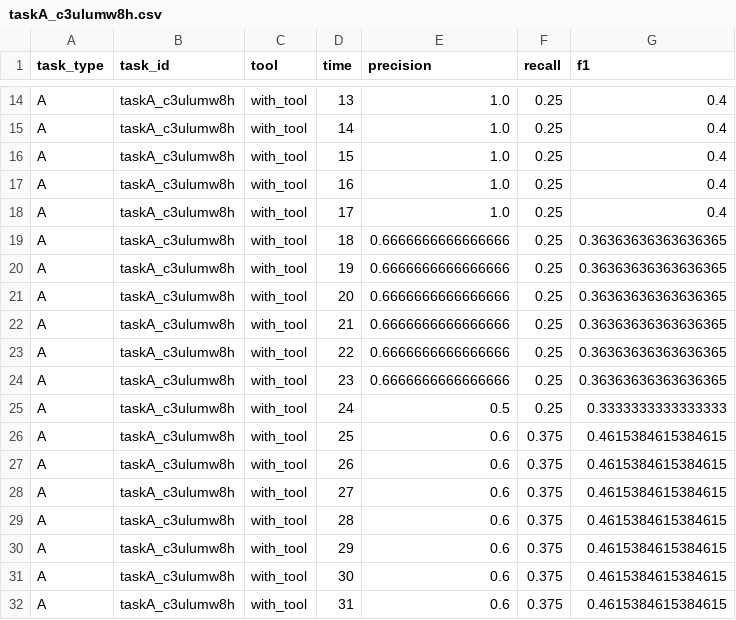
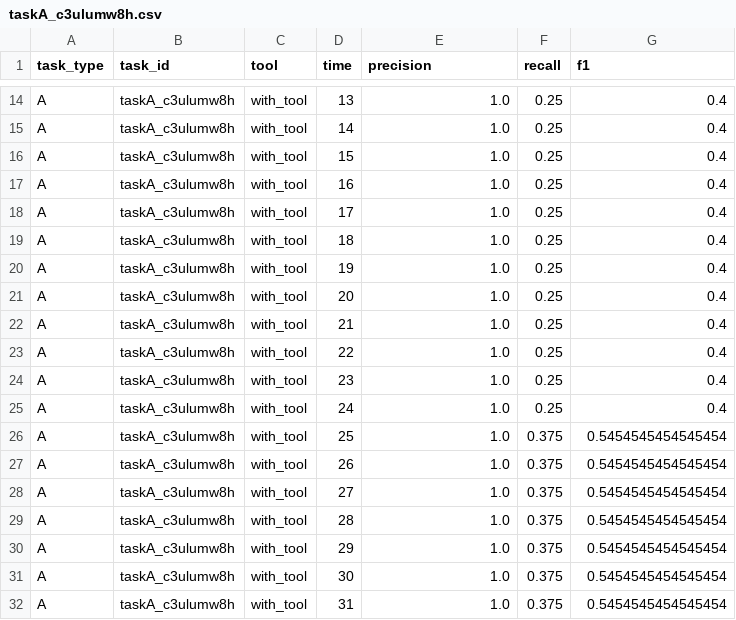
Before and after one commit to hatakeyamar186/task-writing-timeline, a CSV file: outputs/timeseries/taskA_c3ulumw8h.csv, drawn as a sheet; only a part is shown, gaps mark what is left out.

```diff
--- a/outputs/timeseries/taskA_c3ulumw8h.csv
+++ b/outputs/timeseries/taskA_c3ulumw8h.csv
@@ -18,15 +18,15 @@ A,taskA_c3ulumw8h,with_tool,16,1.0,0.25,0.4
 A,taskA_c3ulumw8h,with_tool,17,1.0,0.25,0.4
-A,taskA_c3ulumw8h,with_tool,18,0.6666666666666666,0.25,0.36363636363636365
-A,taskA_c3ulumw8h,with_tool,19,0.6666666666666666,0.25,0.36363636363636365
-A,taskA_c3ulumw8h,with_tool,20,0.6666666666666666,0.25,0.36363636363636365
-A,taskA_c3ulumw8h,with_tool,21,0.6666666666666666,0.25,0.36363636363636365
-A,taskA_c3ulumw8h,with_tool,22,0.6666666666666666,0.25,0.36363636363636365
-A,taskA_c3ulumw8h,with_tool,23,0.6666666666666666,0.25,0.36363636363636365
-A,taskA_c3ulumw8h,with_tool,24,0.5,0.25,0.3333333333333333
-A,taskA_c3ulumw8h,with_tool,25,0.6,0.375,0.4615384615384615
-A,taskA_c3ulumw8h,with_tool,26,0.6,0.375,0.4615384615384615
-A,taskA_c3ulumw8h,with_tool,27,0.6,0.375,0.4615384615384615
-A,taskA_c3ulumw8h,with_tool,28,0.6,0.375,0.4615384615384615
-A,taskA_c3ulumw8h,with_tool,29,0.6,0.375,0.4615384615384615
-A,taskA_c3ulumw8h,with_tool,30,0.6,0.375,0.4615384615384615
-A,taskA_c3ulumw8h,with_tool,31,0.6,0.375,0.4615384615384615
+A,taskA_c3ulumw8h,with_tool,18,1.0,0.25,0.4
+A,taskA_c3ulumw8h,with_tool,19,1.0,0.25,0.4
+A,taskA_c3ulumw8h,with_tool,20,1.0,0.25,0.4
+A,taskA_c3ulumw8h,with_tool,21,1.0,0.25,0.4
+A,taskA_c3ulumw8h,with_tool,22,1.0,0.25,0.4
+A,taskA_c3ulumw8h,with_tool,23,1.0,0.25,0.4
+A,taskA_c3ulumw8h,with_tool,24,1.0,0.25,0.4
+A,taskA_c3ulumw8h,with_tool,25,1.0,0.375,0.5454545454545454
+A,taskA_c3ulumw8h,with_tool,26,1.0,0.375,0.5454545454545454
+A,taskA_c3ulumw8h,with_tool,27,1.0,0.375,0.5454545454545454
+A,taskA_c3ulumw8h,with_tool,28,1.0,0.375,0.5454545454545454
+A,taskA_c3ulumw8h,with_tool,29,1.0,0.375,0.5454545454545454
+A,taskA_c3ulumw8h,with_tool,30,1.0,0.375,0.5454545454545454
+A,taskA_c3ulumw8h,with_tool,31,1.0,0.375,0.5454545454545454
```
Also changed, not shown: outputs/timeseries/taskA_5ca8kvgkg.csv, outputs/timeseries/taskA_a6qmmm5au.csv, 9 other files.
